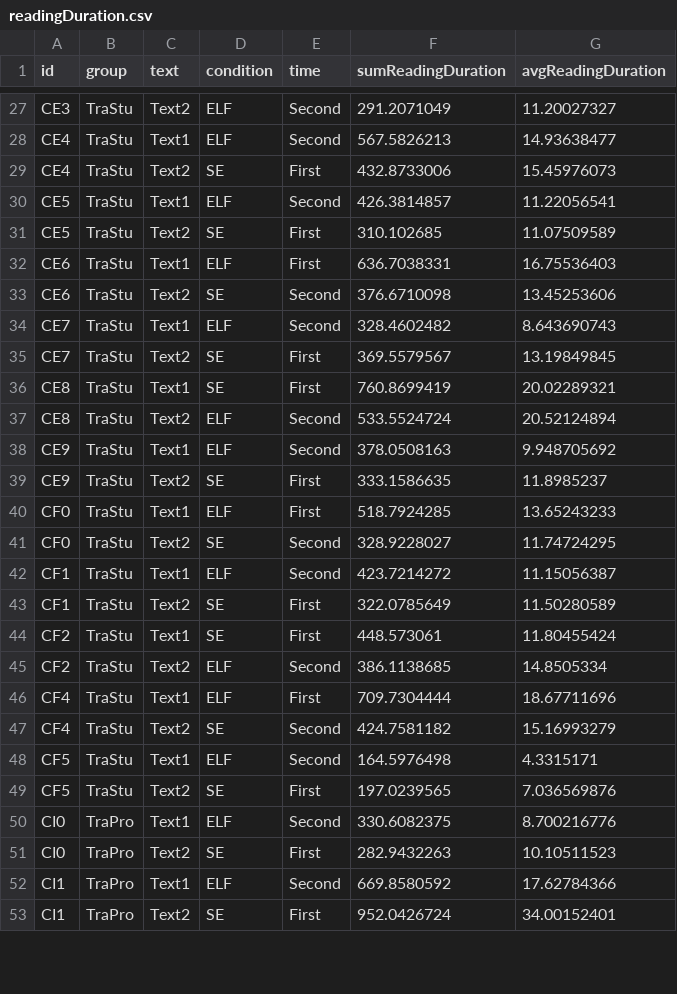
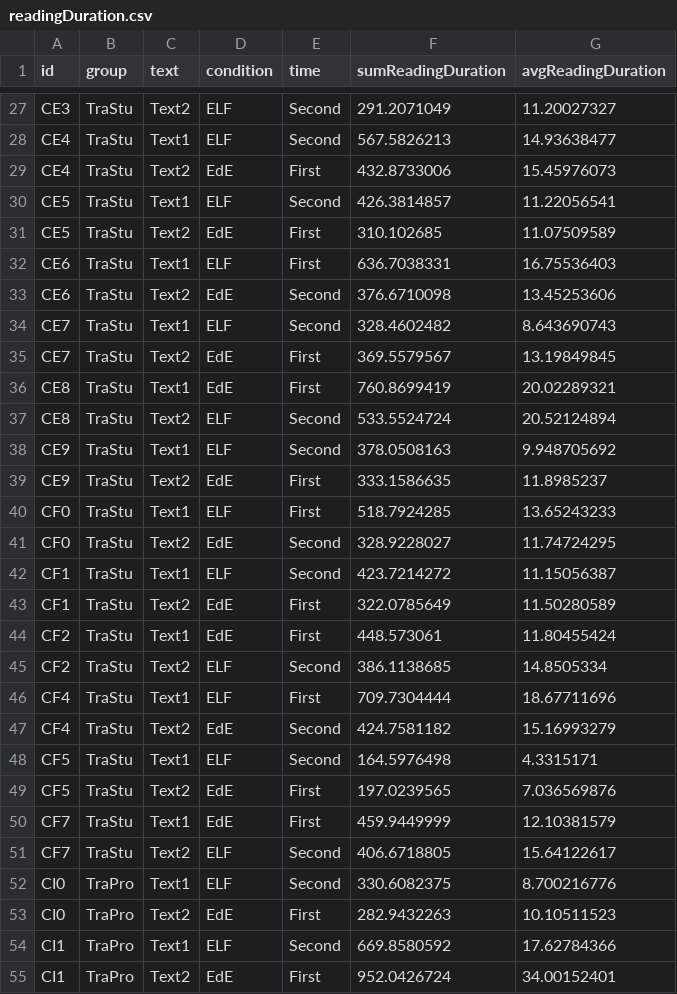
Before and after one commit to mkobi89/Translators, a CSV file: data/rawdata/readingDuration.csv, drawn as a sheet; only a part is shown, gaps mark what is left out; the diff covers the shown part only.

```diff
--- a/data/rawdata/readingDuration.csv
+++ b/data/rawdata/readingDuration.csv
@@ -28,26 +28,28 @@ CE3;TraStu;Text2;ELF;Second;291.2071049;11.20027327
 CE4;TraStu;Text1;ELF;Second;567.5826213;14.93638477
-CE4;TraStu;Text2;SE;First;432.8733006;15.45976073
+CE4;TraStu;Text2;EdE;First;432.8733006;15.45976073
 CE5;TraStu;Text1;ELF;Second;426.3814857;11.22056541
-CE5;TraStu;Text2;SE;First;310.102685;11.07509589
+CE5;TraStu;Text2;EdE;First;310.102685;11.07509589
 CE6;TraStu;Text1;ELF;First;636.7038331;16.75536403
-CE6;TraStu;Text2;SE;Second;376.6710098;13.45253606
+CE6;TraStu;Text2;EdE;Second;376.6710098;13.45253606
 CE7;TraStu;Text1;ELF;Second;328.4602482;8.643690743
-CE7;TraStu;Text2;SE;First;369.5579567;13.19849845
-CE8;TraStu;Text1;SE;First;760.8699419;20.02289321
+CE7;TraStu;Text2;EdE;First;369.5579567;13.19849845
+CE8;TraStu;Text1;EdE;First;760.8699419;20.02289321
 CE8;TraStu;Text2;ELF;Second;533.5524724;20.52124894
 CE9;TraStu;Text1;ELF;Second;378.0508163;9.948705692
-CE9;TraStu;Text2;SE;First;333.1586635;11.8985237
+CE9;TraStu;Text2;EdE;First;333.1586635;11.8985237
 CF0;TraStu;Text1;ELF;First;518.7924285;13.65243233
-CF0;TraStu;Text2;SE;Second;328.9228027;11.74724295
+CF0;TraStu;Text2;EdE;Second;328.9228027;11.74724295
 CF1;TraStu;Text1;ELF;Second;423.7214272;11.15056387
-CF1;TraStu;Text2;SE;First;322.0785649;11.50280589
-CF2;TraStu;Text1;SE;First;448.573061;11.80455424
+CF1;TraStu;Text2;EdE;First;322.0785649;11.50280589
+CF2;TraStu;Text1;EdE;First;448.573061;11.80455424
 CF2;TraStu;Text2;ELF;Second;386.1138685;14.8505334
 CF4;TraStu;Text1;ELF;First;709.7304444;18.67711696
-CF4;TraStu;Text2;SE;Second;424.7581182;15.16993279
+CF4;TraStu;Text2;EdE;Second;424.7581182;15.16993279
 CF5;TraStu;Text1;ELF;Second;164.5976498;4.3315171
-CF5;TraStu;Text2;SE;First;197.0239565;7.036569876
+CF5;TraStu;Text2;EdE;First;197.0239565;7.036569876
+CF7;TraStu;Text1;EdE;First;459.9449999;12.10381579
+CF7;TraStu;Text2;ELF;Second;406.6718805;15.64122617
 CI0;TraPro;Text1;ELF;Second;330.6082375;8.700216776
-CI0;TraPro;Text2;SE;First;282.9432263;10.10511523
+CI0;TraPro;Text2;EdE;First;282.9432263;10.10511523
 CI1;TraPro;Text1;ELF;Second;669.8580592;17.62784366
-CI1;TraPro;Text2;SE;First;952.0426724;34.00152401
+CI1;TraPro;Text2;EdE;First;952.0426724;34.00152401
```
Also changed, not shown: 2 added rows and 57 edited cells elsewhere in this file, data/rawdata/controlQuestions.csv, data/rawdata/expControl.csv, 41 other files.
